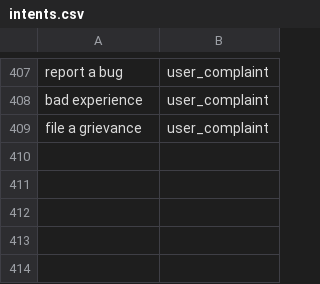
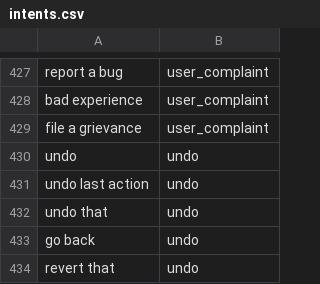
Before and after one commit to alaliabdulla005-blip/HAI-chatbot, a CSV file: Data/intents.csv, drawn as a sheet; only a part is shown, gaps mark what is left out; the diff covers the shown part only.

```diff
--- a/Data/intents.csv
+++ b/Data/intents.csv
@@ -409 +429,6 @@ bad experience,user_complaint
 file a grievance,user_complaint
+undo,undo
+undo last action,undo
+undo that,undo
+go back,undo
+revert that,undo
```
Also changed, not shown: 21 added rows and 1 removed row elsewhere in this file, 4 other files.
